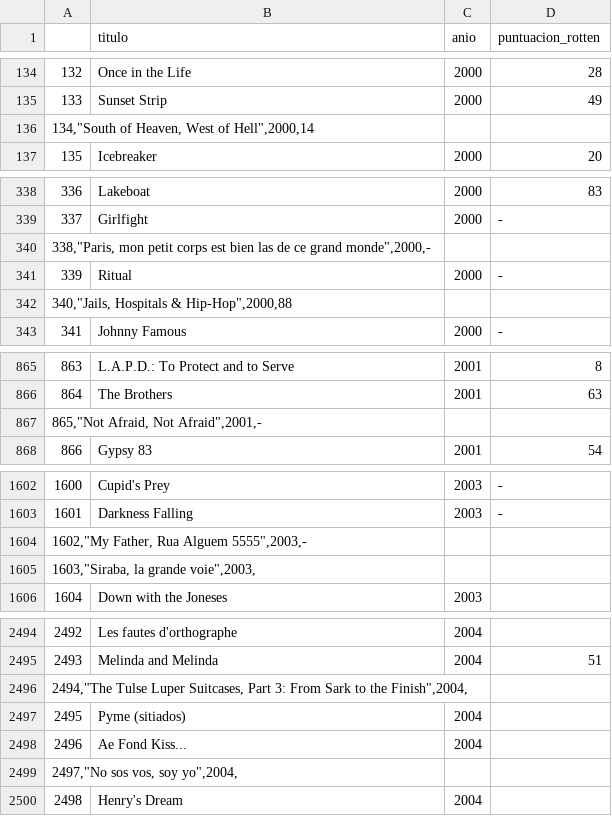
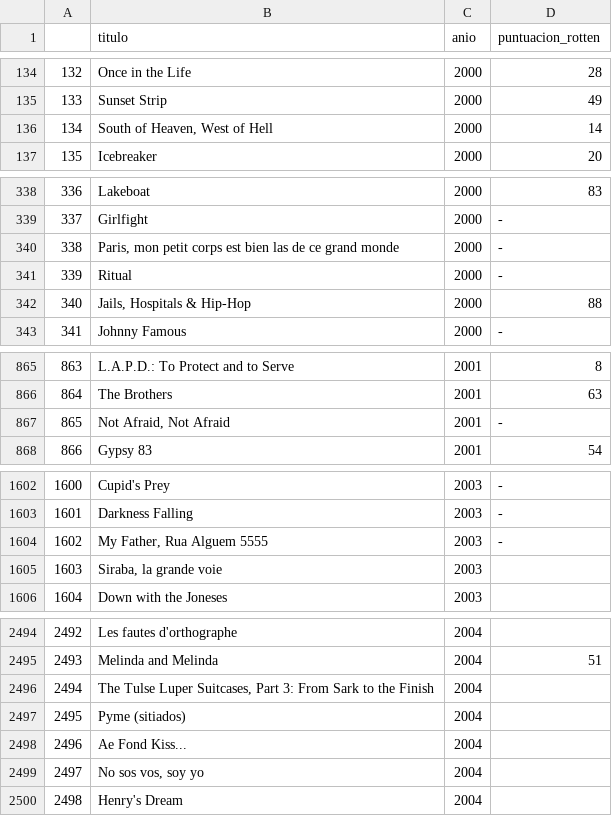
Before and after one commit to karinem0/Adalab-proyecto-da-promo-G-modulo-2-team-1, a CSV file: Drama/RottenTomatoes/tomatoes_pelis_drama_2000_2004.csv, drawn as a sheet; only a part is shown, gaps mark what is left out; the diff covers the shown part only.

```diff
--- a/Drama/RottenTomatoes/tomatoes_pelis_drama_2000_2004.csv
+++ b/Drama/RottenTomatoes/tomatoes_pelis_drama_2000_2004.csv
@@ -135,3 +135,3 @@
 133,Sunset Strip,2000,49
-"134,""South of Heaven, West of Hell"",2000,14"
+134,"South of Heaven, West of Hell",2000,14
 135,Icebreaker,2000,20
@@ -339,5 +339,5 @@
 337,Girlfight,2000,-
-"338,""Paris, mon petit corps est bien las de ce grand monde"",2000,-"
+338,"Paris, mon petit corps est bien las de ce grand monde",2000,-
 339,Ritual,2000,-
-"340,""Jails, Hospitals & Hip-Hop"",2000,88"
+340,"Jails, Hospitals & Hip-Hop",2000,88
 341,Johnny Famous,2000,-
@@ -866,3 +866,3 @@
 864,The Brothers,2001,63
-"865,""Not Afraid, Not Afraid"",2001,-"
+865,"Not Afraid, Not Afraid",2001,-
 866,Gypsy 83,2001,54
@@ -1603,4 +1603,4 @@
 1601,Darkness Falling,2003,-
-"1602,""My Father, Rua Alguem 5555"",2003,-"
-"1603,""Siraba, la grande voie"",2003,"
+1602,"My Father, Rua Alguem 5555",2003,-
+1603,"Siraba, la grande voie",2003,
 1604,Down with the Joneses,2003,
@@ -2495,6 +2495,6 @@
 2493,Melinda and Melinda,2004,51
-"2494,""The Tulse Luper Suitcases, Part 3: From Sark to the Finish"",2004,"
+2494,"The Tulse Luper Suitcases, Part 3: From Sark to the Finish",2004,
 2495,Pyme (sitiados),2004,
 2496,Ae Fond Kiss...,2004,
-"2497,""No sos vos, soy yo"",2004,"
+2497,"No sos vos, soy yo",2004,
 2498,Henry's Dream,2004,
```
Also changed, not shown: 31 added rows and 31 removed rows elsewhere in this file, Accion/Actores/actores_pelis_accion_2000_2004.csv, Accion/IMDb/detalles_cortos_accion_2000_2004.csv, 13 other files.
